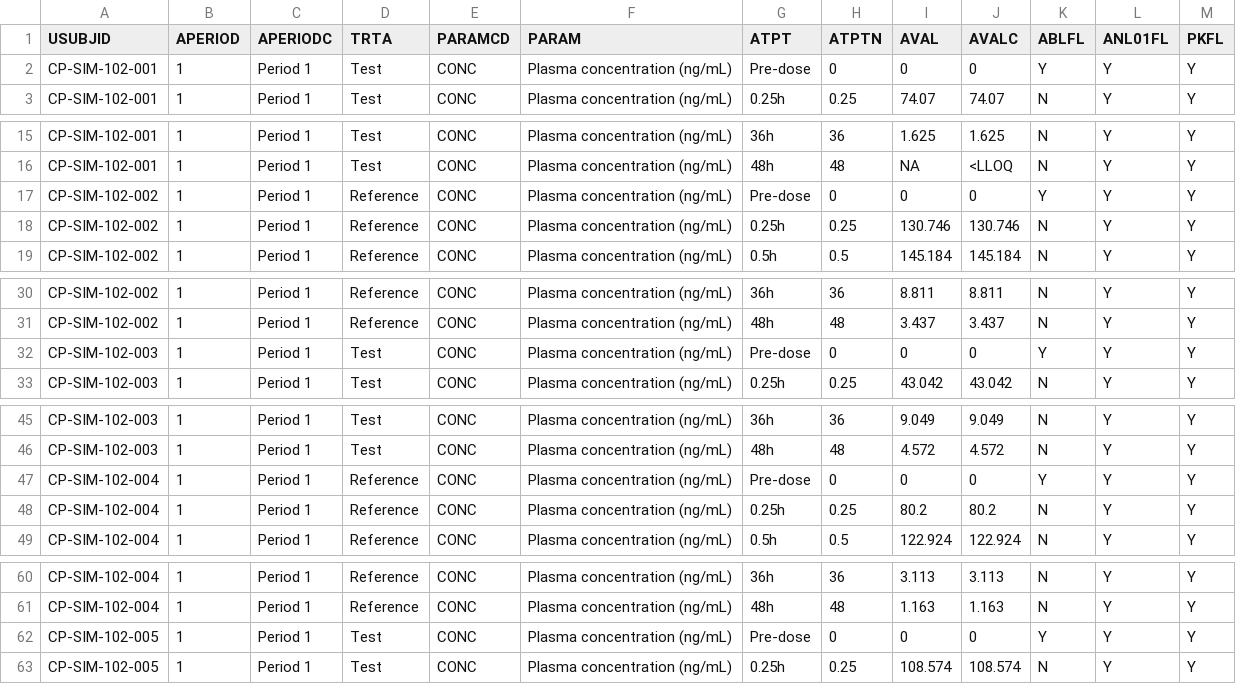
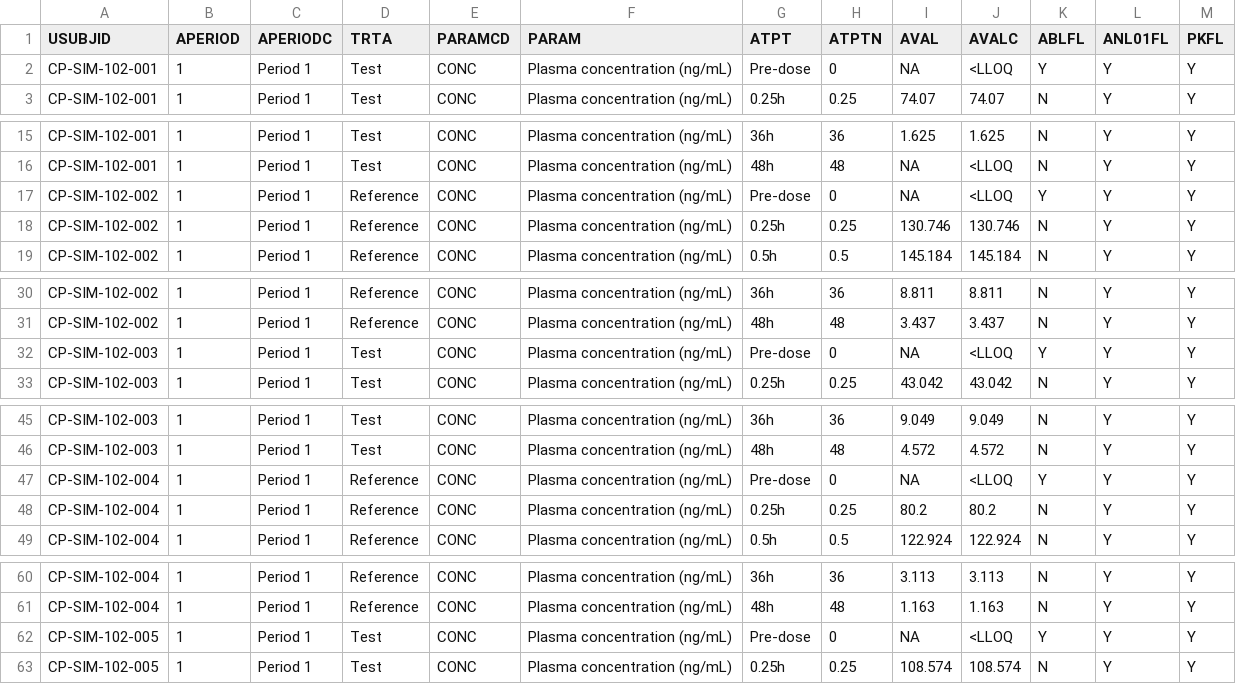
Before and after one commit to patrickiben/biometrics-ai-portfolio, a CSV file: sim_lifecycle/carryover_oc/out/adam_demo/adpc.csv, drawn as a sheet; only a part is shown, gaps mark what is left out; the diff covers the shown part only.

```diff
--- a/sim_lifecycle/carryover_oc/out/adam_demo/adpc.csv
+++ b/sim_lifecycle/carryover_oc/out/adam_demo/adpc.csv
@@ -1,3 +1,3 @@
 "USUBJID","APERIOD","APERIODC","TRTA","PARAMCD","PARAM","ATPT","ATPTN","AVAL","AVALC","ABLFL","ANL01FL","PKFL"
-"CP-SIM-102-001",1,"Period 1","Test","CONC","Plasma concentration (ng/mL)","Pre-dose",0,0,"0","Y","Y","Y"
+"CP-SIM-102-001",1,"Period 1","Test","CONC","Plasma concentration (ng/mL)","Pre-dose",0,NA,"<LLOQ","Y","Y","Y"
 "CP-SIM-102-001",1,"Period 1","Test","CONC","Plasma concentration (ng/mL)","0.25h",0.25,74.07,"74.07","N","Y","Y"
@@ -16,3 +16,3 @@
 "CP-SIM-102-001",1,"Period 1","Test","CONC","Plasma concentration (ng/mL)","48h",48,NA,"<LLOQ","N","Y","Y"
-"CP-SIM-102-002",1,"Period 1","Reference","CONC","Plasma concentration (ng/mL)","Pre-dose",0,0,"0","Y","Y","Y"
+"CP-SIM-102-002",1,"Period 1","Reference","CONC","Plasma concentration (ng/mL)","Pre-dose",0,NA,"<LLOQ","Y","Y","Y"
 "CP-SIM-102-002",1,"Period 1","Reference","CONC","Plasma concentration (ng/mL)","0.25h",0.25,130.746,"130.746","N","Y","Y"
@@ -31,3 +31,3 @@
 "CP-SIM-102-002",1,"Period 1","Reference","CONC","Plasma concentration (ng/mL)","48h",48,3.437,"3.437","N","Y","Y"
-"CP-SIM-102-003",1,"Period 1","Test","CONC","Plasma concentration (ng/mL)","Pre-dose",0,0,"0","Y","Y","Y"
+"CP-SIM-102-003",1,"Period 1","Test","CONC","Plasma concentration (ng/mL)","Pre-dose",0,NA,"<LLOQ","Y","Y","Y"
 "CP-SIM-102-003",1,"Period 1","Test","CONC","Plasma concentration (ng/mL)","0.25h",0.25,43.042,"43.042","N","Y","Y"
@@ -46,3 +46,3 @@
 "CP-SIM-102-003",1,"Period 1","Test","CONC","Plasma concentration (ng/mL)","48h",48,4.572,"4.572","N","Y","Y"
-"CP-SIM-102-004",1,"Period 1","Reference","CONC","Plasma concentration (ng/mL)","Pre-dose",0,0,"0","Y","Y","Y"
+"CP-SIM-102-004",1,"Period 1","Reference","CONC","Plasma concentration (ng/mL)","Pre-dose",0,NA,"<LLOQ","Y","Y","Y"
 "CP-SIM-102-004",1,"Period 1","Reference","CONC","Plasma concentration (ng/mL)","0.25h",0.25,80.2,"80.2","N","Y","Y"
@@ -61,3 +61,3 @@
 "CP-SIM-102-004",1,"Period 1","Reference","CONC","Plasma concentration (ng/mL)","48h",48,1.163,"1.163","N","Y","Y"
-"CP-SIM-102-005",1,"Period 1","Test","CONC","Plasma concentration (ng/mL)","Pre-dose",0,0,"0","Y","Y","Y"
+"CP-SIM-102-005",1,"Period 1","Test","CONC","Plasma concentration (ng/mL)","Pre-dose",0,NA,"<LLOQ","Y","Y","Y"
 "CP-SIM-102-005",1,"Period 1","Test","CONC","Plasma concentration (ng/mL)","0.25h",0.25,108.574,"108.574","N","Y","Y"
```
Also changed, not shown: 96 edited cells elsewhere in this file, sim_lifecycle/carryover_oc/out/adam_demo/adpp.csv, 3 other files.
